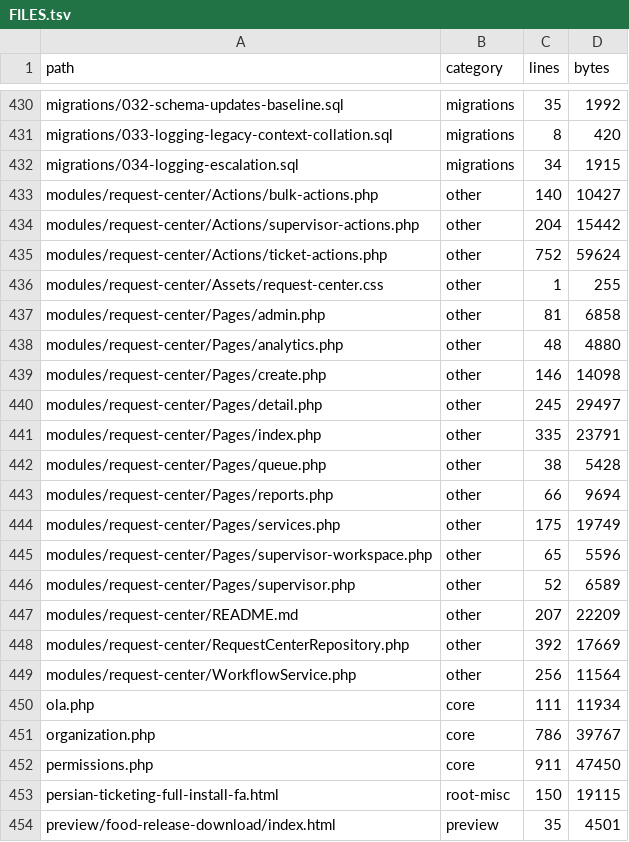
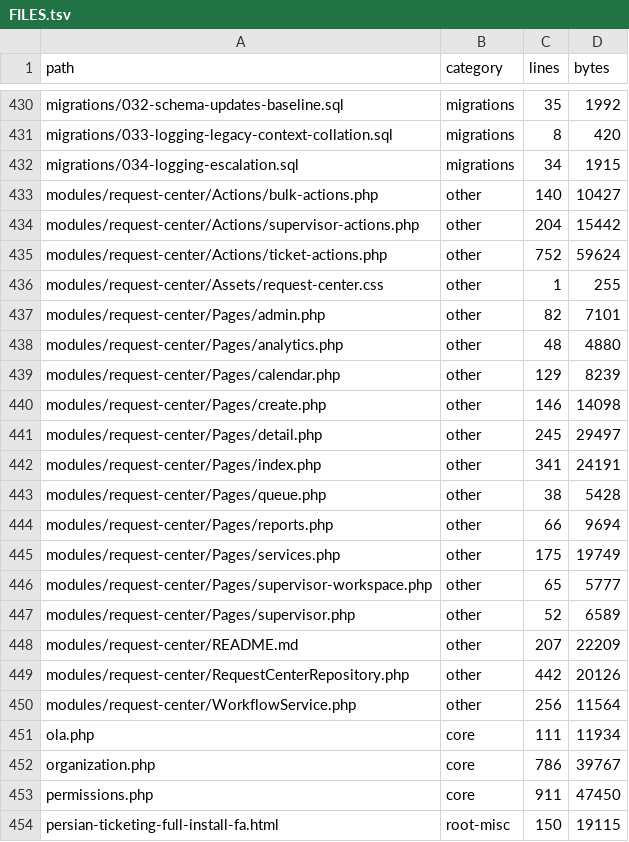
Before and after one commit to alirezarahimy-code/ticket, a TSV file: docs/system-map/FILES.tsv, drawn as a sheet; only a part is shown, gaps mark what is left out; the shorter side is filled out with more unchanged rows.

```diff
--- a/docs/system-map/FILES.tsv
+++ b/docs/system-map/FILES.tsv
@@ -436,7 +436,8 @@ modules/request-center/Actions/ticket-actions.php	other	752	59624
 modules/request-center/Assets/request-center.css	other	1	255
-modules/request-center/Pages/admin.php	other	81	6858
+modules/request-center/Pages/admin.php	other	82	7101
 modules/request-center/Pages/analytics.php	other	48	4880
+modules/request-center/Pages/calendar.php	other	129	8239
 modules/request-center/Pages/create.php	other	146	14098
 modules/request-center/Pages/detail.php	other	245	29497
-modules/request-center/Pages/index.php	other	335	23791
+modules/request-center/Pages/index.php	other	341	24191
 modules/request-center/Pages/queue.php	other	38	5428
@@ -444,6 +445,6 @@ modules/request-center/Pages/reports.php	other	66	9694
 modules/request-center/Pages/services.php	other	175	19749
-modules/request-center/Pages/supervisor-workspace.php	other	65	5596
+modules/request-center/Pages/supervisor-workspace.php	other	65	5777
 modules/request-center/Pages/supervisor.php	other	52	6589
 modules/request-center/README.md	other	207	22209
-modules/request-center/RequestCenterRepository.php	other	392	17669
+modules/request-center/RequestCenterRepository.php	other	442	20126
 modules/request-center/WorkflowService.php	other	256	11564
```
Also changed, not shown: docs/system-map/SYMBOLS.tsv, 4 other files.
